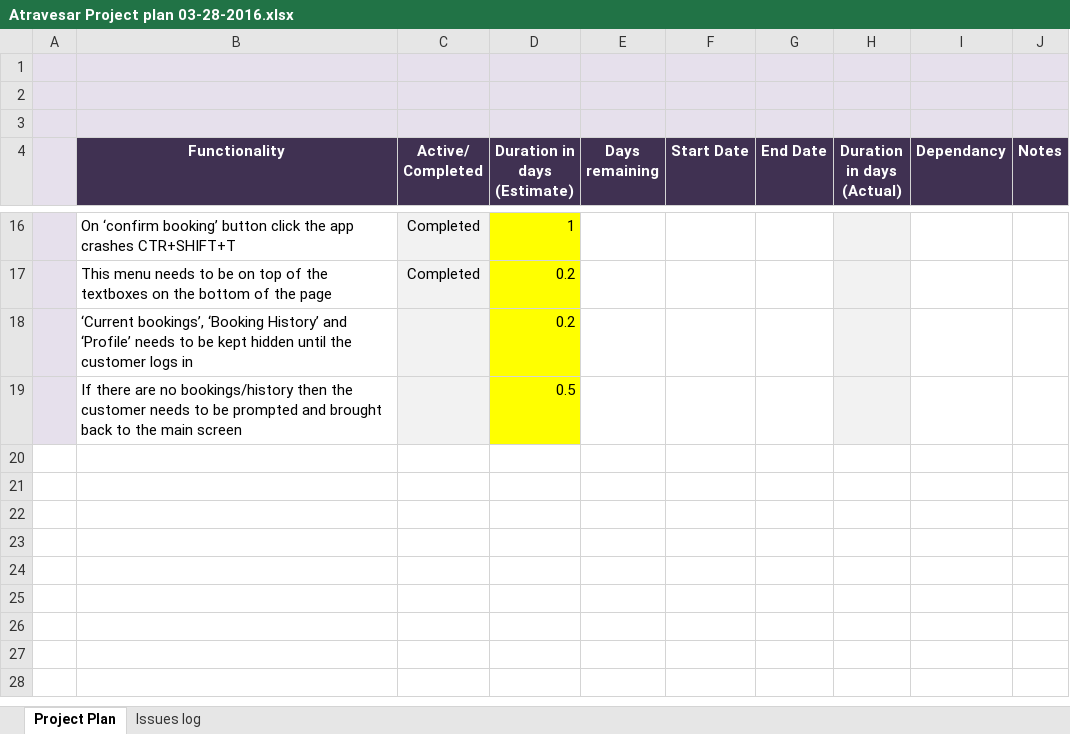
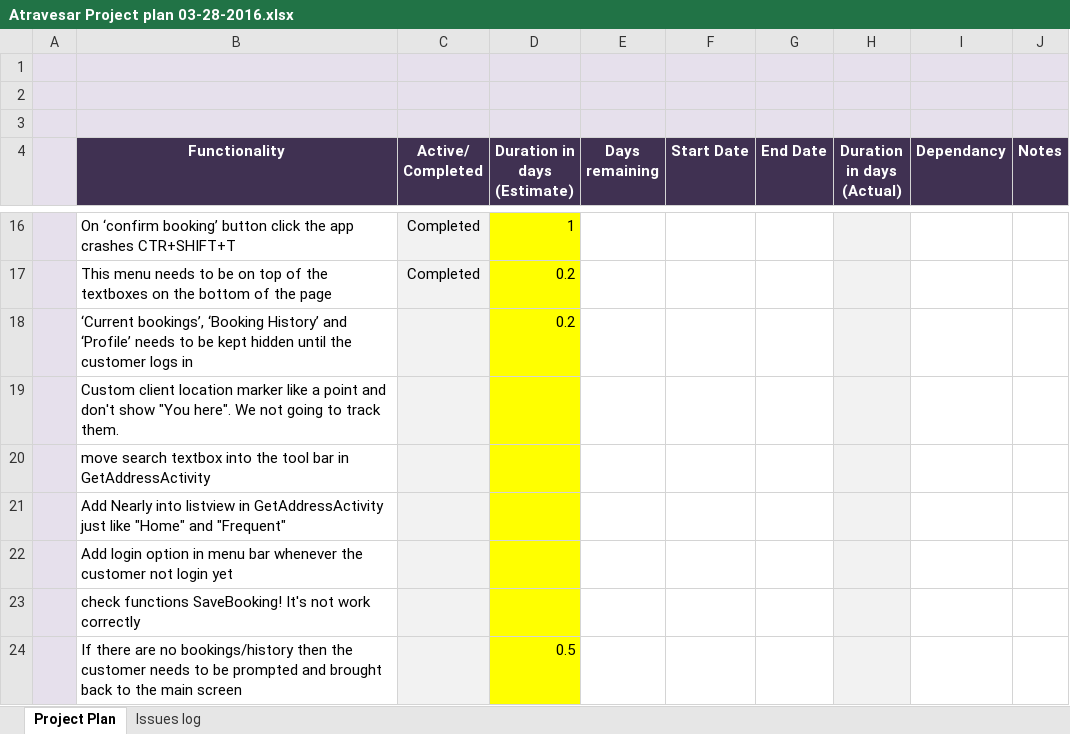
Before and after one commit to PhuQuy/Atravesar, an Excel workbook: Atravesar Project plan 03-28-2016.xlsx, sheet Project Plan, drawn as a sheet; only a part is shown, gaps mark what is left out; values as stored, in another font and other column widths than the file's, no borders; the diff names each change by its address in the sheet, - before the commit and + after, or states it on an @@ line.

Commit message:
update new plan

```diff
--- a/Atravesar Project plan 03-28-2016.xlsx (sheet Project Plan)
+++ b/Atravesar Project plan 03-28-2016.xlsx (sheet Project Plan)
+row 19:  | Custom client location marker like a point and don't show "You here". We not going to track them.
+row 20:  | move search textbox into the tool bar in GetAddressActivity
+row 21:  | Add Nearly into listview in GetAddressActivity just like "Home" and "Frequent"
+row 22:  | Add login option in menu bar whenever the customer not login yet
+row 23:  | check functions SaveBooking! It's not work correctly
```
